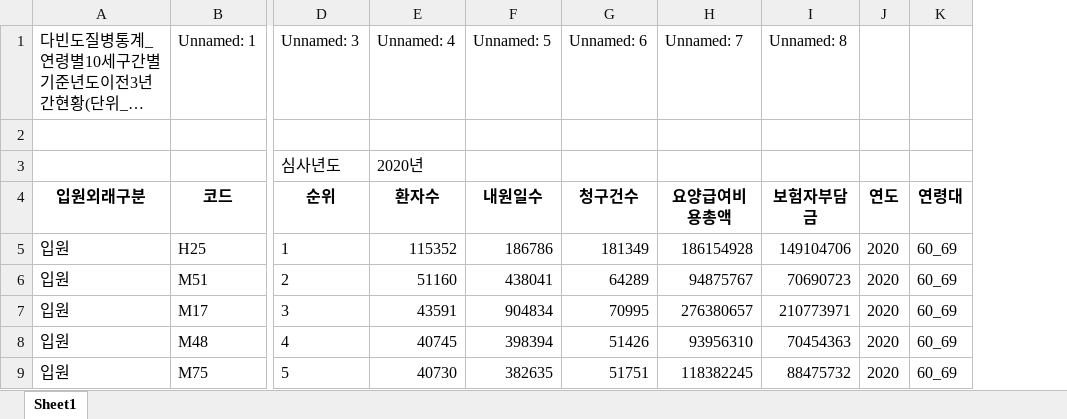
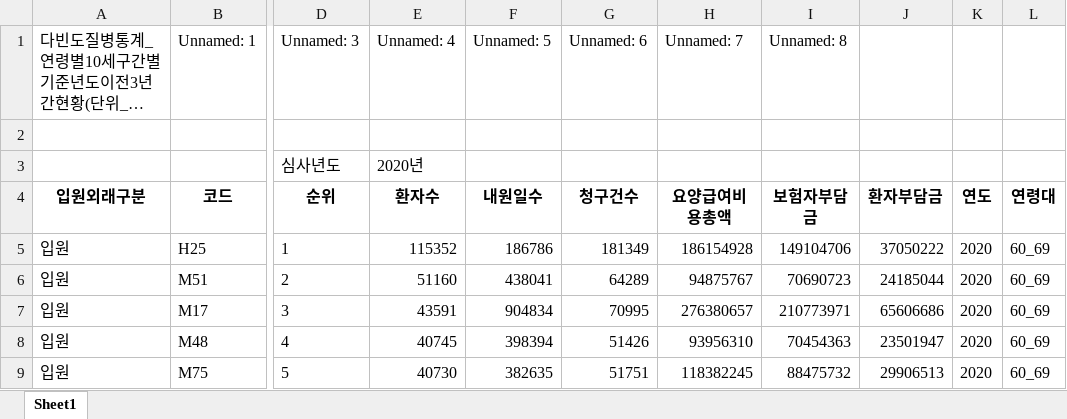
Before and after one commit to hyejungan/DE_project, an Excel workbook: data/다빈도질병통계_질별연령별10세구간별_2020(60_69).xlsx, sheet Sheet1, drawn as a sheet; only a part is shown, gaps mark what is left out; long unchanged cells end in …; values as stored, in another font and other column widths than the file's, no borders; the diff names each change by its address in the sheet, - before the commit and + after, or states it on an @@ line.

```diff
--- a/data/다빈도질병통계_질별연령별10세구간별_2020(60_69).xlsx (sheet Sheet1)
+++ b/data/다빈도질병통계_질별연령별10세구간별_2020(60_69).xlsx (sheet Sheet1)
+column J, rows 4-9: 환자부담금 | 37050222 | 24185044 | 65606686 | 23501947 | 29906513
```
Also changed, not shown: data/다빈도질병통계_질별연령별10세구간별_2022(50_59).xlsx, data/다빈도질병통계_질별연령별10세구간별_2022(60_69).xlsx, 49 other files.
